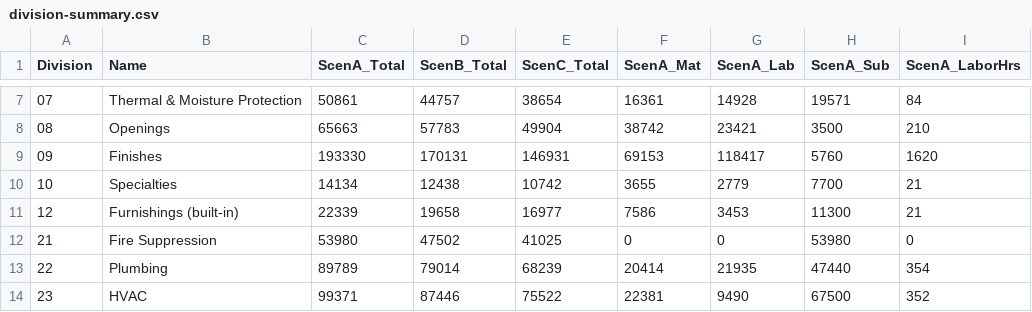
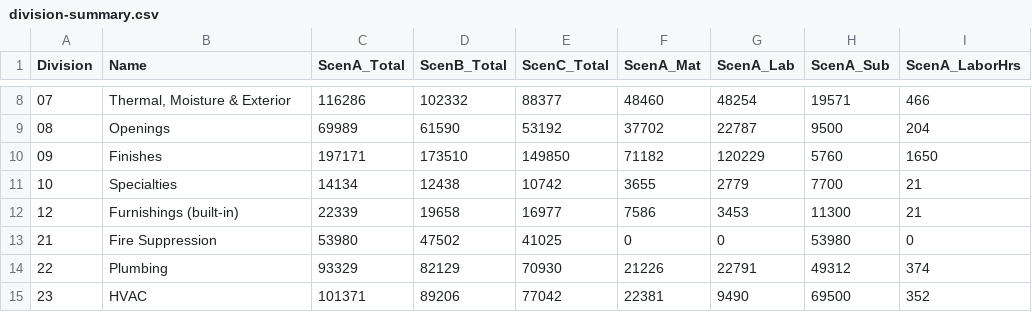
Before and after one commit to UseniSajor/kealee-platform-v10, a CSV file: docs/estimates/5213-call-place-se/output/division-summary.csv, drawn as a sheet; only a part is shown, gaps mark what is left out; the diff covers the shown part only.

```diff
--- a/docs/estimates/5213-call-place-se/output/division-summary.csv
+++ b/docs/estimates/5213-call-place-se/output/division-summary.csv
@@ -7,4 +8,4 @@
-"07","Thermal & Moisture Protection","50861","44757","38654","16361","14928","19571","84"
-"08","Openings","65663","57783","49904","38742","23421","3500","210"
-"09","Finishes","193330","170131","146931","69153","118417","5760","1620"
+"07","Thermal, Moisture & Exterior","116286","102332","88377","48460","48254","19571","466"
+"08","Openings","69989","61590","53192","37702","22787","9500","204"
+"09","Finishes","197171","173510","149850","71182","120229","5760","1650"
 "10","Specialties","14134","12438","10742","3655","2779","7700","21"
@@ -12,3 +13,3 @@
 "21","Fire Suppression","53980","47502","41025","0","0","53980","0"
-"22","Plumbing","89789","79014","68239","20414","21935","47440","354"
-"23","HVAC","99371","87446","75522","22381","9490","67500","352"
+"22","Plumbing","93329","82129","70930","21226","22791","49312","374"
+"23","HVAC","101371","89206","77042","22381","9490","69500","352"
```
Also changed, not shown: 1 added row and 34 edited cells elsewhere in this file, docs/estimates/5213-call-place-se/output/estimate-lineitems-scenarioA.csv, docs/estimates/5213-call-place-se/output/labor-hours.csv, 11 other files.
